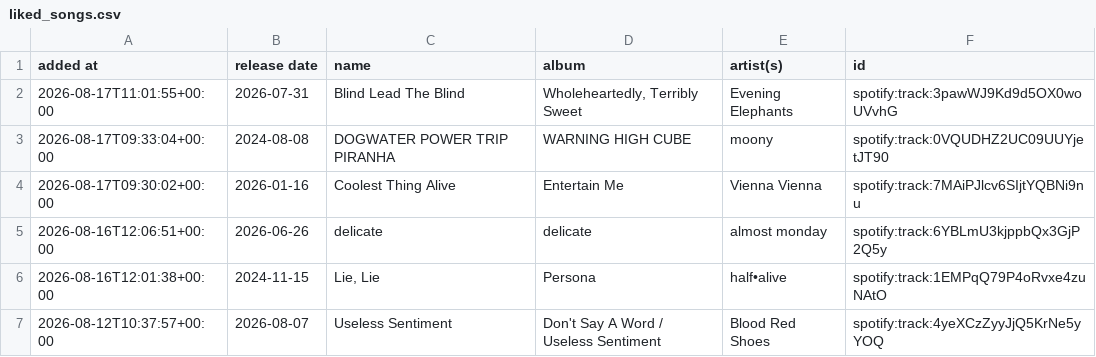
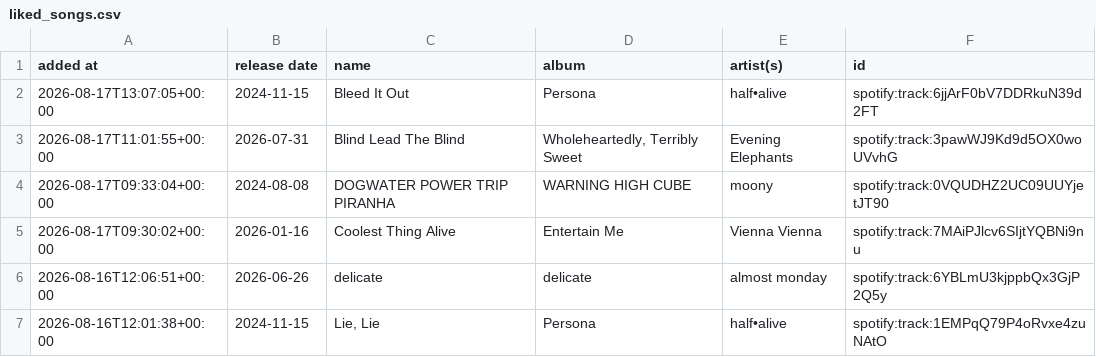
Before and after one commit to DusterTheFirst/playlist, a CSV file: liked_songs.csv, drawn as a sheet; only a part is shown; the shorter side is filled out with more unchanged rows; the diff names each change by its address in the sheet, - before the commit and + after, or states it on an @@ line.

```diff
--- a/liked_songs.csv
+++ b/liked_songs.csv
+row 2: 2026-08-17T13:07:05+00:00 | 2024-11-15 | Bleed It Out | Persona | half•alive | spotify:track:6jjArF0bV7DDRkuN39d2FT
```
